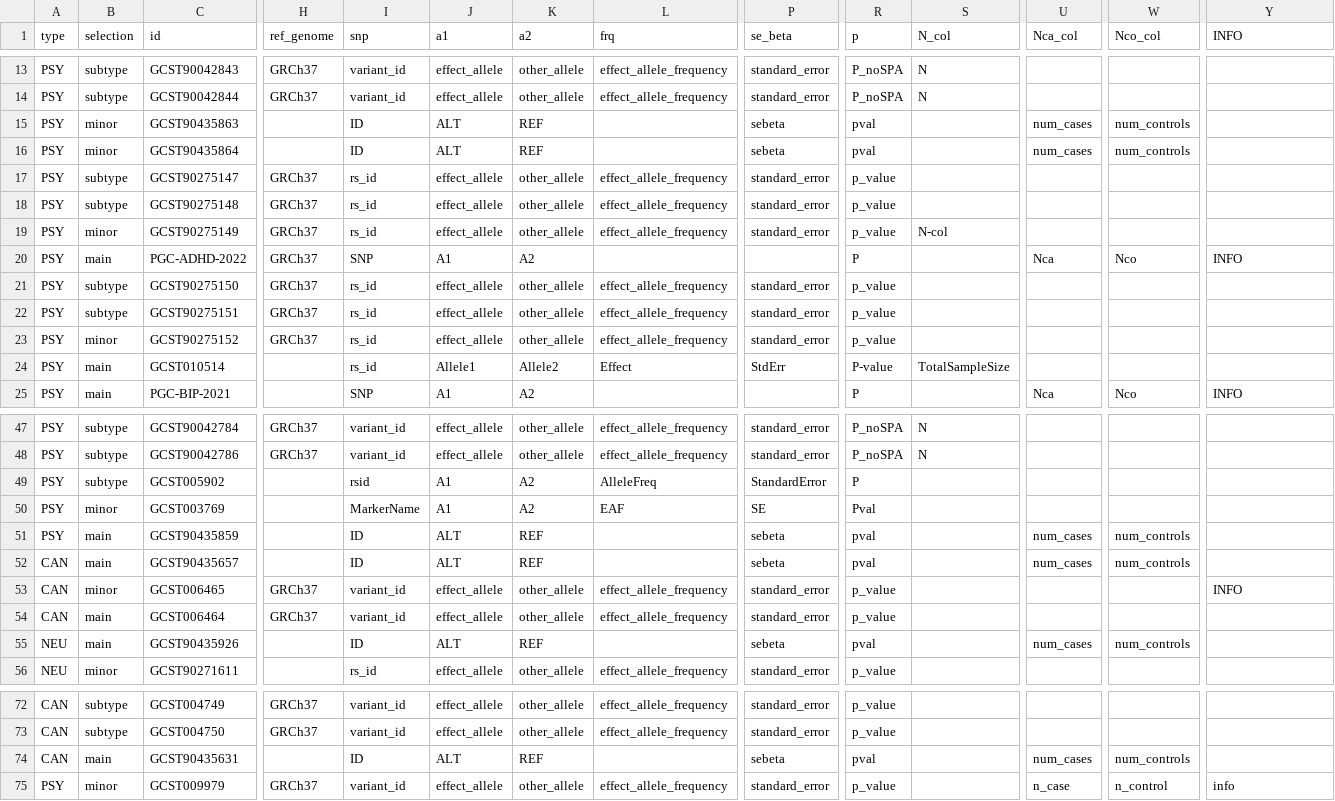
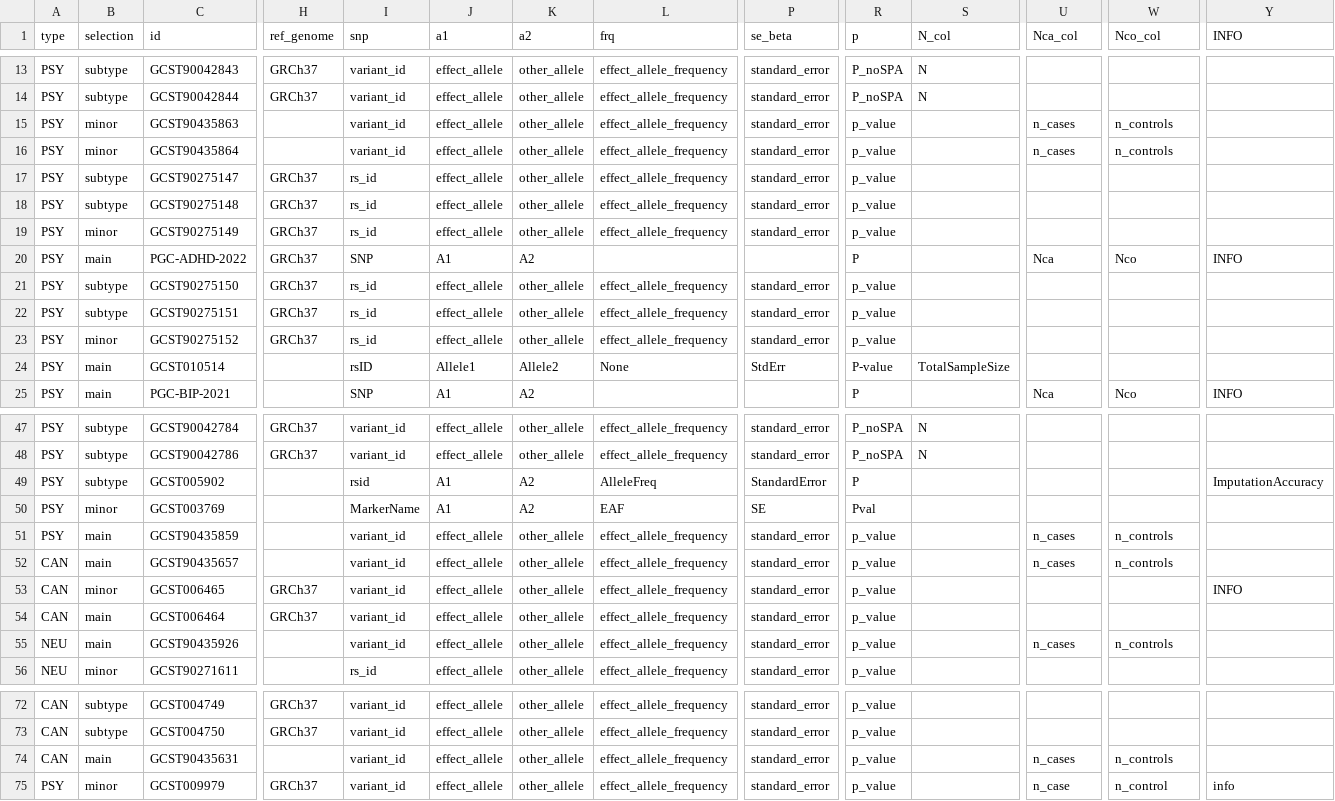
Before and after one commit to MFloresRodero/SOROLLA-gencor, a CSV file: SumStats/final_sumstats_description.csv, drawn as a sheet; only a part is shown, gaps mark what is left out; the diff covers the shown part only; the diff names each change by its address in the sheet, - before the commit and + after, or states it on an @@ line.

```diff
--- a/SumStats/final_sumstats_description.csv
+++ b/SumStats/final_sumstats_description.csv
-I15:I16 (snp): ID
+I15:I16 (snp): variant_id
-J15:J16 (a1): ALT
+J15:J16 (a1): effect_allele
-K15:K16 (a2): REF
+K15:K16 (a2): other_allele
-L15:L16 (frq): (empty)
+L15:L16 (frq): effect_allele_frequency
-P15:P16 (se_beta): sebeta
+P15:P16 (se_beta): standard_error
-R15:R16 (p): pval
+R15:R16 (p): p_value
-U15:U16 (Nca_col): num_cases
+U15:U16 (Nca_col): n_cases
-W15:W16 (Nco_col): num_controls
+W15:W16 (Nco_col): n_controls
-S19 (N_col): N-col
+S19 (N_col): (empty)
-I24 (snp): rs_id
+I24 (snp): rsID
-L24 (frq): Effect
+L24 (frq): None
-Y49 (INFO): (empty)
+Y49 (INFO): ImputationAccuracy
-I51:I52 (snp): ID
+I51:I52 (snp): variant_id
-J51:J52 (a1): ALT
+J51:J52 (a1): effect_allele
-K51:K52 (a2): REF
+K51:K52 (a2): other_allele
-L51:L52 (frq): (empty)
+L51:L52 (frq): effect_allele_frequency
-P51:P52 (se_beta): sebeta
+P51:P52 (se_beta): standard_error
-R51:R52 (p): pval
+R51:R52 (p): p_value
-U51:U52 (Nca_col): num_cases
+U51:U52 (Nca_col): n_cases
-W51:W52 (Nco_col): num_controls
+W51:W52 (Nco_col): n_controls
-I55 (snp): ID
+I55 (snp): variant_id
-J55 (a1): ALT
+J55 (a1): effect_allele
-K55 (a2): REF
+K55 (a2): other_allele
-L55 (frq): (empty)
+L55 (frq): effect_allele_frequency
-P55 (se_beta): sebeta
+P55 (se_beta): standard_error
-R55 (p): pval
+R55 (p): p_value
-U55 (Nca_col): num_cases
+U55 (Nca_col): n_cases
-W55 (Nco_col): num_controls
+W55 (Nco_col): n_controls
-I74 (snp): ID
+I74 (snp): variant_id
-J74 (a1): ALT
+J74 (a1): effect_allele
-K74 (a2): REF
+K74 (a2): other_allele
-L74 (frq): (empty)
+L74 (frq): effect_allele_frequency
-P74 (se_beta): sebeta
+P74 (se_beta): standard_error
-R74 (p): pval
+R74 (p): p_value
-U74 (Nca_col): num_cases
+U74 (Nca_col): n_cases
-W74 (Nco_col): num_controls
+W74 (Nco_col): n_controls
```
Also changed, not shown: 91 edited cells elsewhere in this file, SumStats/excell_sumstats_description.csv.
